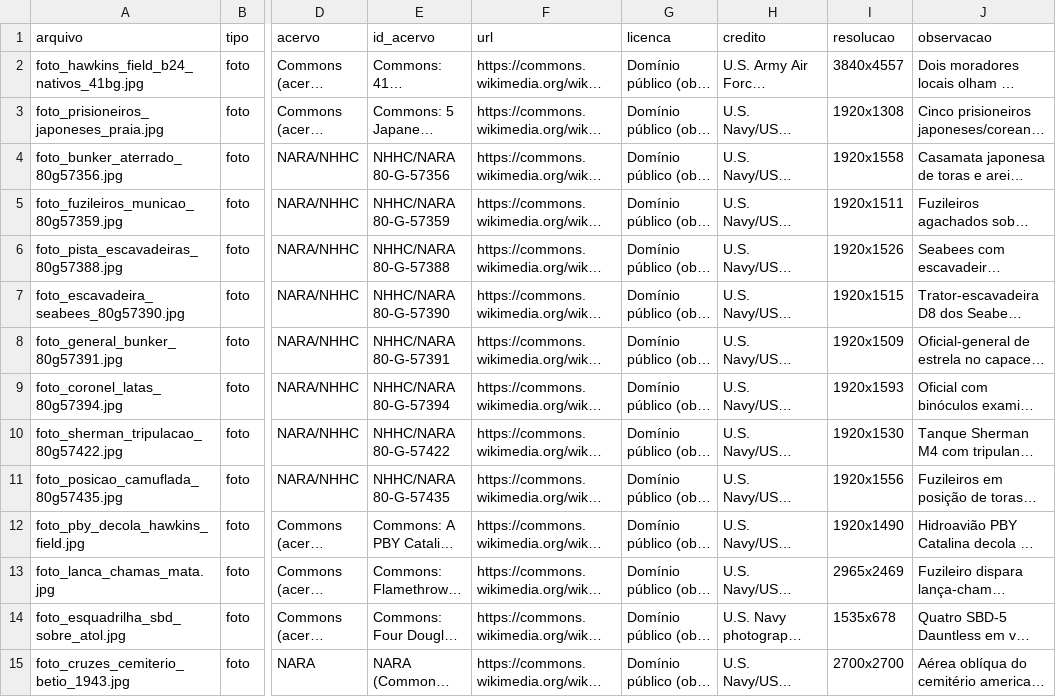
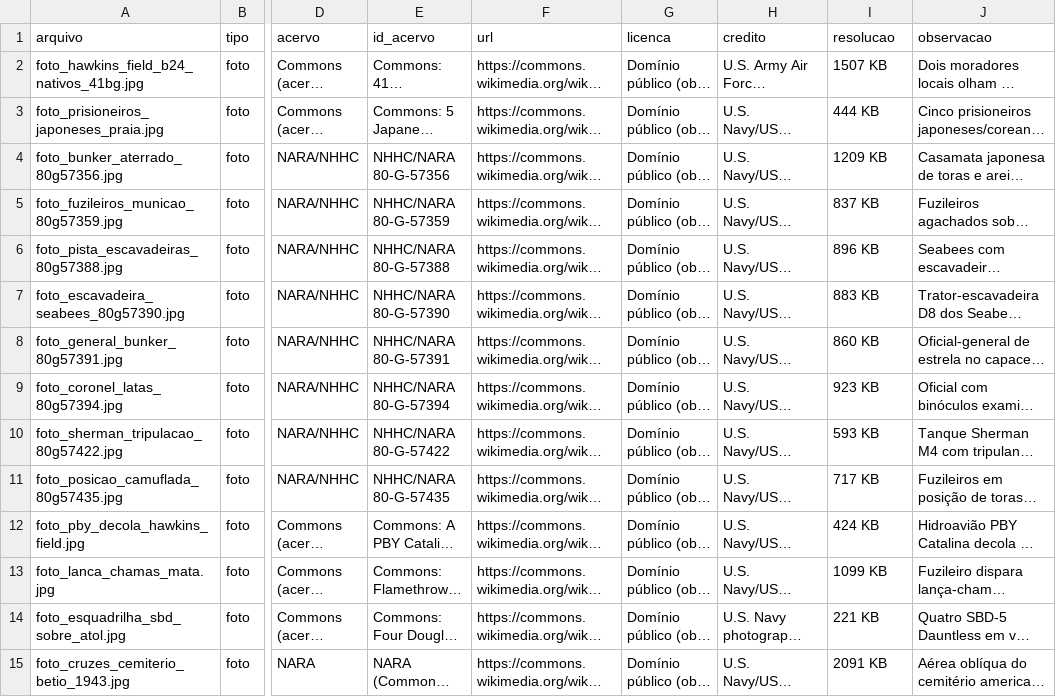
Before and after one commit to rodrigojr-anastacio/secondbrain-factory, a CSV file: canais/lugares-guerra-en/videos/005-tarawa/midia.csv, drawn as a sheet; only a part is shown, gaps mark what is left out; long unchanged cells end in …; the diff covers the shown part only; the diff names each change by its address in the sheet, - before the commit and + after, or states it on an @@ line.

```diff
--- a/canais/lugares-guerra-en/videos/005-tarawa/midia.csv
+++ b/canais/lugares-guerra-en/videos/005-tarawa/midia.csv
-I2 (resolucao): 3840x4557
+I2 (resolucao): 1507 KB
-I3 (resolucao): 1920x1308
+I3 (resolucao): 444 KB
-I4 (resolucao): 1920x1558
+I4 (resolucao): 1209 KB
-I5 (resolucao): 1920x1511
+I5 (resolucao): 837 KB
-I6 (resolucao): 1920x1526
+I6 (resolucao): 896 KB
-I7 (resolucao): 1920x1515
+I7 (resolucao): 883 KB
-I8 (resolucao): 1920x1509
+I8 (resolucao): 860 KB
-I9 (resolucao): 1920x1593
+I9 (resolucao): 923 KB
-I10 (resolucao): 1920x1530
+I10 (resolucao): 593 KB
-I11 (resolucao): 1920x1556
+I11 (resolucao): 717 KB
-I12 (resolucao): 1920x1490
+I12 (resolucao): 424 KB
-I13 (resolucao): 2965x2469
+I13 (resolucao): 1099 KB
-I14 (resolucao): 1535x678
+I14 (resolucao): 221 KB
-I15 (resolucao): 2700x2700
+I15 (resolucao): 2091 KB
```
Also changed, not shown: 7 added rows and 44 edited cells elsewhere in this file, 12 other files.
